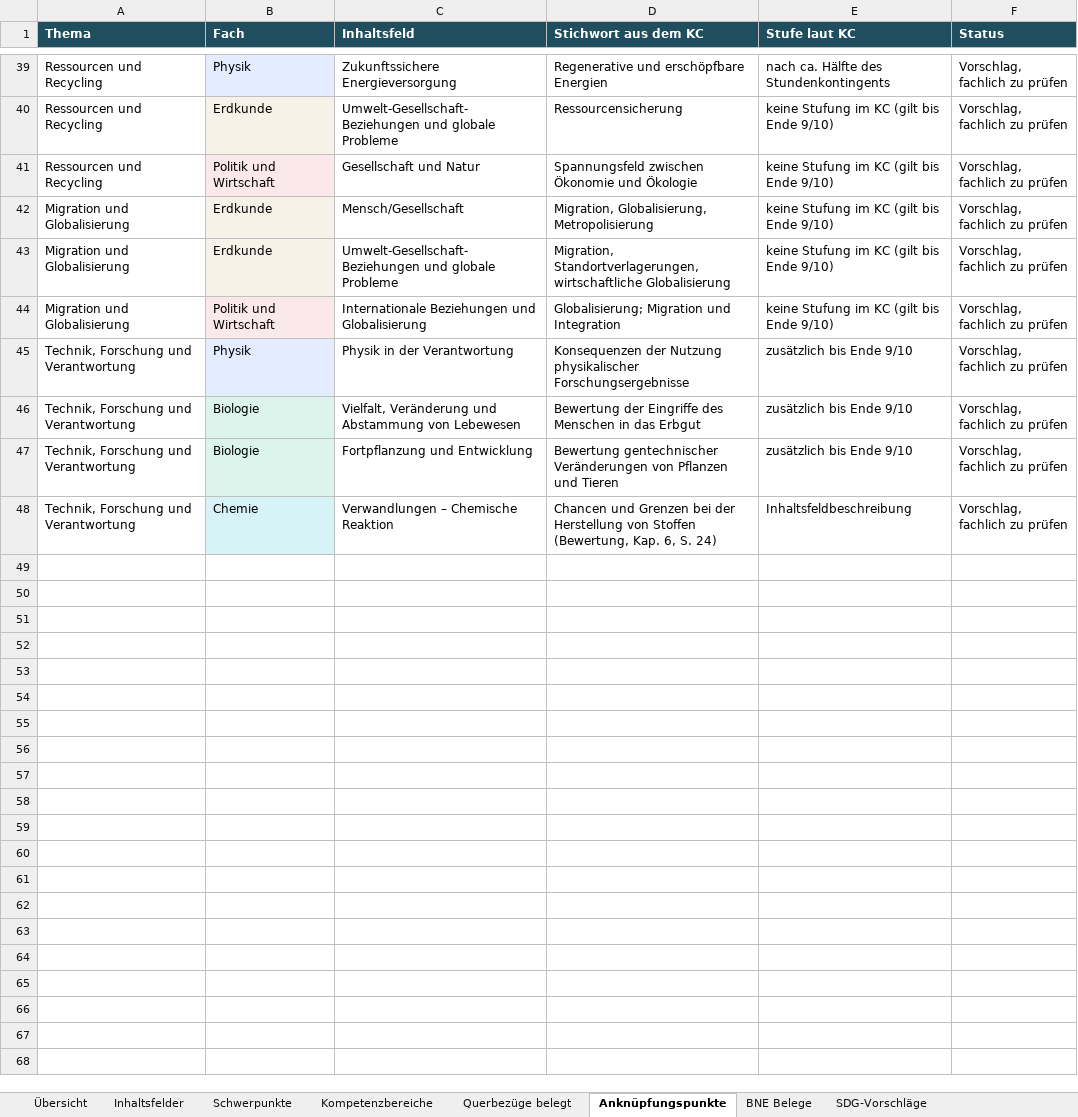
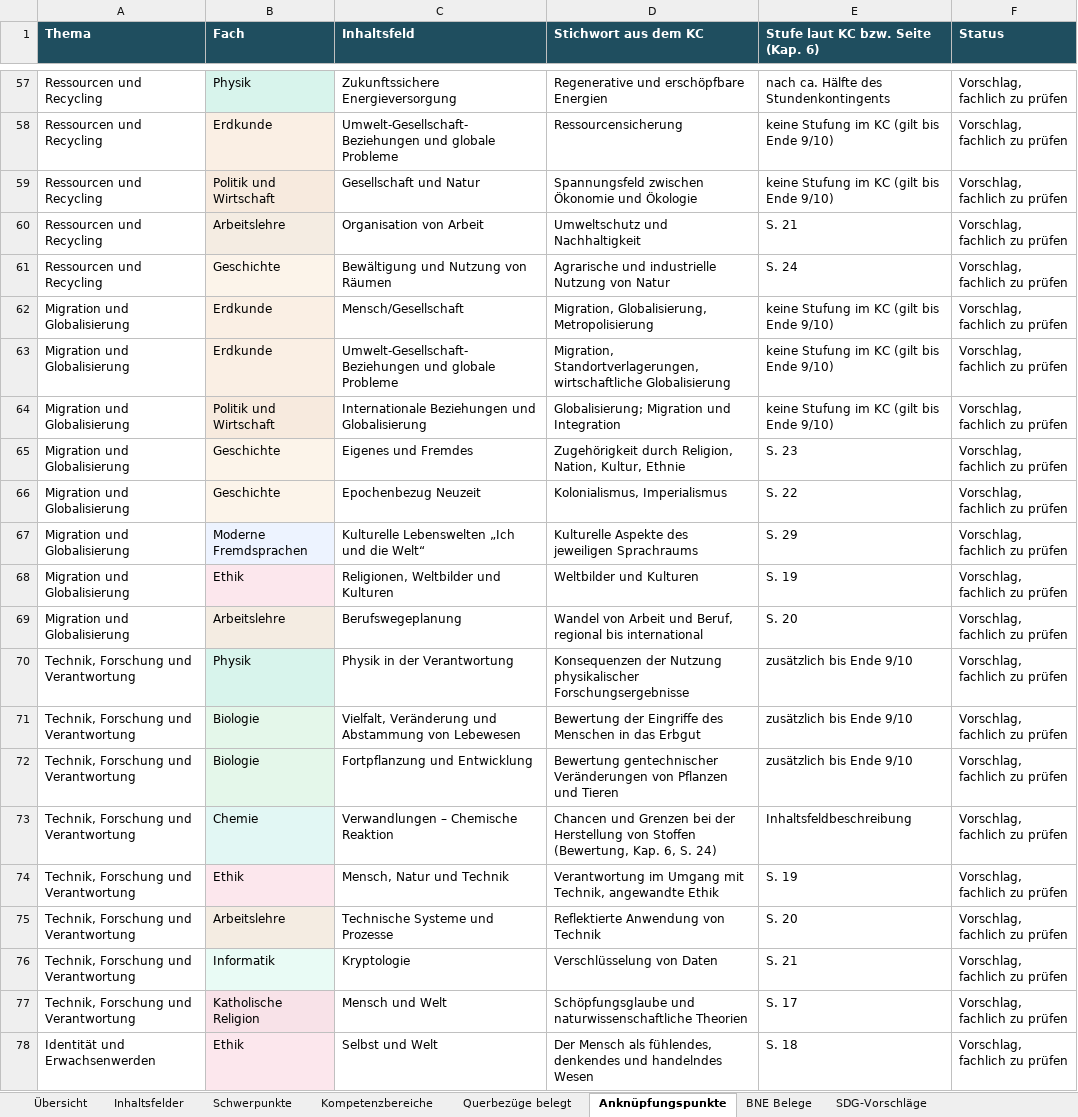
Before and after one commit to st-bauer/kompetenzgraph-hessen, an Excel workbook: output/Kerncurricula_Hessen_Sek1.xlsx, sheet Anknüpfungspunkte, drawn as a sheet; only a part is shown, gaps mark what is left out; values as stored, in another font and other column widths than the file's, no borders; the diff covers the shown part only; the diff names each change by its address in the sheet, - before the commit and + after, or states it on an @@ line.

```diff
--- a/output/Kerncurricula_Hessen_Sek1.xlsx (sheet Anknüpfungspunkte)
+++ b/output/Kerncurricula_Hessen_Sek1.xlsx (sheet Anknüpfungspunkte)
-E1: Stufe laut KC
+E1: Stufe laut KC bzw. Seite (Kap. 6)
+row 60: Ressourcen und Recycling | Arbeitslehre | Organisation von Arbeit | Umweltschutz und Nachhaltigkeit | S. 21 | Vorschlag, fachlich zu prüfen
+row 61: Ressourcen und Recycling | Geschichte | Bewältigung und Nutzung von Räumen | Agrarische und industrielle Nutzung von Natur | S. 24 | Vorschlag, fachlich zu prüfen
+row 65: Migration und Globalisierung | Geschichte | Eigenes und Fremdes | Zugehörigkeit durch Religion, Nation, Kultur, Ethnie | S. 23 | Vorschlag, fachlich zu prüfen
+row 66: Migration und Globalisierung | Geschichte | Epochenbezug Neuzeit | Kolonialismus, Imperialismus | S. 22 | Vorschlag, fachlich zu prüfen
+row 67: Migration und Globalisierung | Moderne Fremdsprachen | Kulturelle Lebenswelten „Ich und die Welt“ | Kulturelle Aspekte des jeweiligen Sprachraums | S. 29 | Vorschlag, fachlich zu prüfen
+row 68: Migration und Globalisierung | Ethik | Religionen, Weltbilder und Kulturen | Weltbilder und Kulturen | S. 19 | Vorschlag, fachlich zu prüfen
+row 69: Migration und Globalisierung | Arbeitslehre | Berufswegeplanung | Wandel von Arbeit und Beruf, regional bis international | S. 20 | Vorschlag, fachlich zu prüfen
+row 74: Technik, Forschung und Verantwortung | Ethik | Mensch, Natur und Technik | Verantwortung im Umgang mit Technik, angewandte Ethik | S. 19 | Vorschlag, fachlich zu prüfen
+row 75: Technik, Forschung und Verantwortung | Arbeitslehre | Technische Systeme und Prozesse | Reflektierte Anwendung von Technik | S. 20 | Vorschlag, fachlich zu prüfen
+row 76: Technik, Forschung und Verantwortung | Informatik | Kryptologie | Verschlüsselung von Daten | S. 21 | Vorschlag, fachlich zu prüfen
+row 77: Technik, Forschung und Verantwortung | Katholische Religion | Mensch und Welt | Schöpfungsglaube und naturwissenschaftliche Theorien | S. 17 | Vorschlag, fachlich zu prüfen
+row 78: Identität und Erwachsenwerden | Ethik | Selbst und Welt | Der Mensch als fühlendes, denkendes und handelndes Wesen | S. 18 | Vorschlag, fachlich zu prüfen
```
Also changed, not shown: 79 added rows elsewhere in this sheet, sheet Inhaltsfelder, sheet Übersicht, sheet SDG-Vorschläge, 10 other files.
